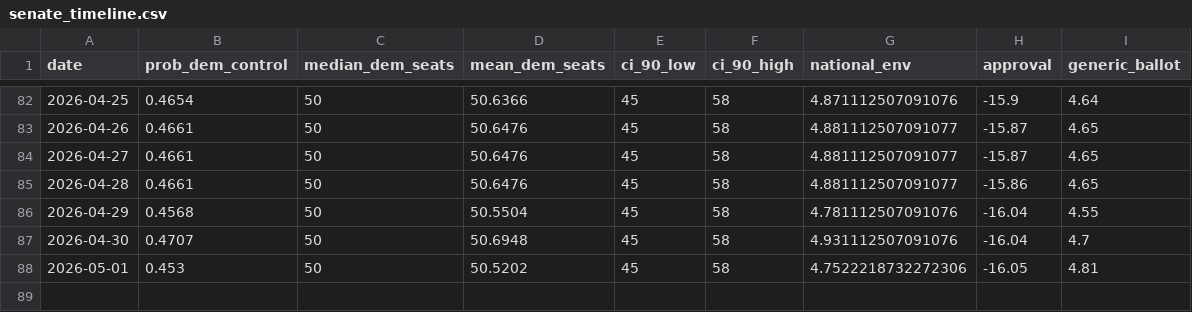
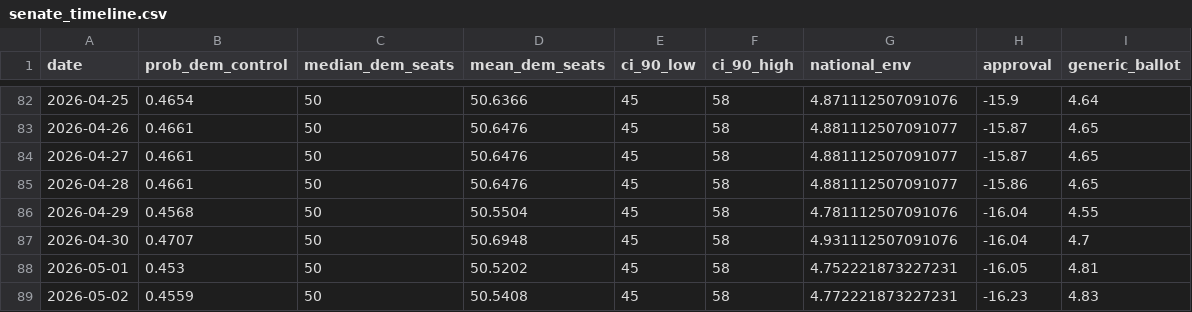
Before and after one commit to grantbw4/2026-midterms-forecast, a CSV file: outputs/senate_timeline.csv, drawn as a sheet; only a part is shown, gaps mark what is left out.

```diff
--- a/outputs/senate_timeline.csv
+++ b/outputs/senate_timeline.csv
@@ -87,2 +87,3 @@ date,prob_dem_control,median_dem_seats,mean_dem_seats,ci_90_low,ci_90_high,natio
 2026-04-30,0.4707,50,50.6948,45,58,4.931112507091076,-16.04,4.7
-2026-05-01,0.453,50,50.5202,45,58,4.7522218732272306,-16.05,4.81
+2026-05-01,0.453,50,50.5202,45,58,4.752221873227231,-16.05,4.81
+2026-05-02,0.4559,50,50.5408,45,58,4.772221873227231,-16.23,4.83
```
Also changed, not shown: data/raw/polling/generic_ballot.csv, data/raw/polling/trump_approval.csv, 9 other files.
